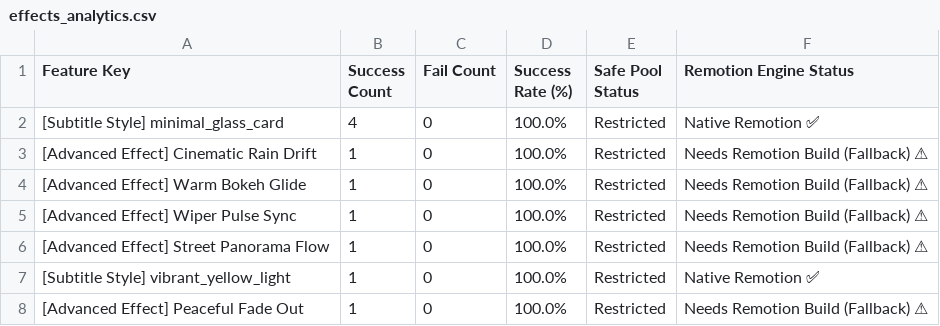
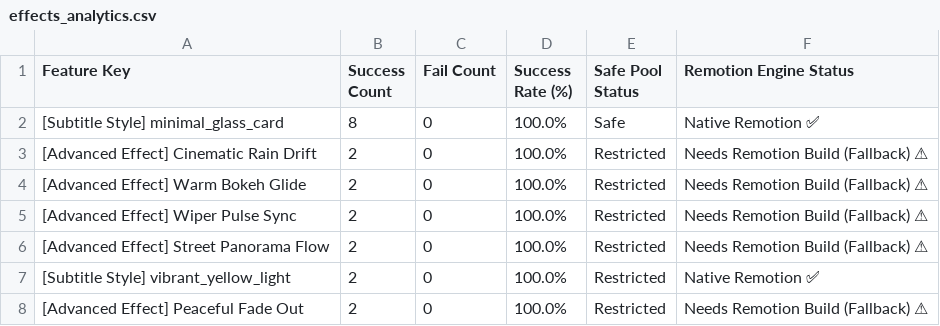
Before and after one commit to ltckha/Auto-Video-Factory, a CSV file: renderer/output/sheets_backup/effects_analytics.csv, drawn as a sheet; the diff names each change by its address in the sheet, - before the commit and + after, or states it on an @@ line.

```diff
--- a/renderer/output/sheets_backup/effects_analytics.csv
+++ b/renderer/output/sheets_backup/effects_analytics.csv
-B2 (Success Count): 4
+B2 (Success Count): 8
-E2 (Safe Pool Status): Restricted
+E2 (Safe Pool Status): Safe
-B3:B8 (Success Count): 1
+B3:B8 (Success Count): 2
```
Also changed, not shown: renderer/output/sheets_backup/projects_tracker.csv, 8 other files.
